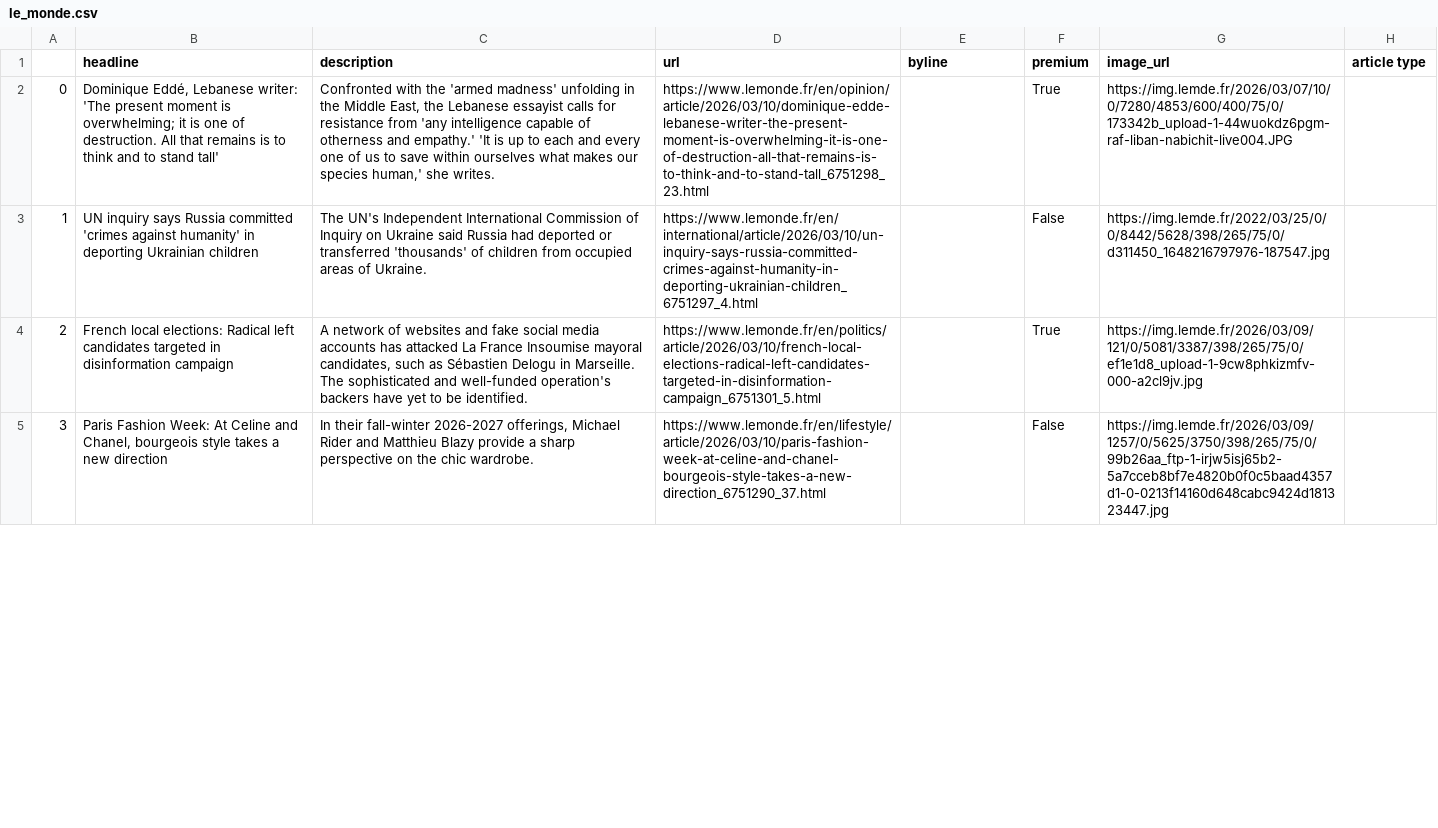
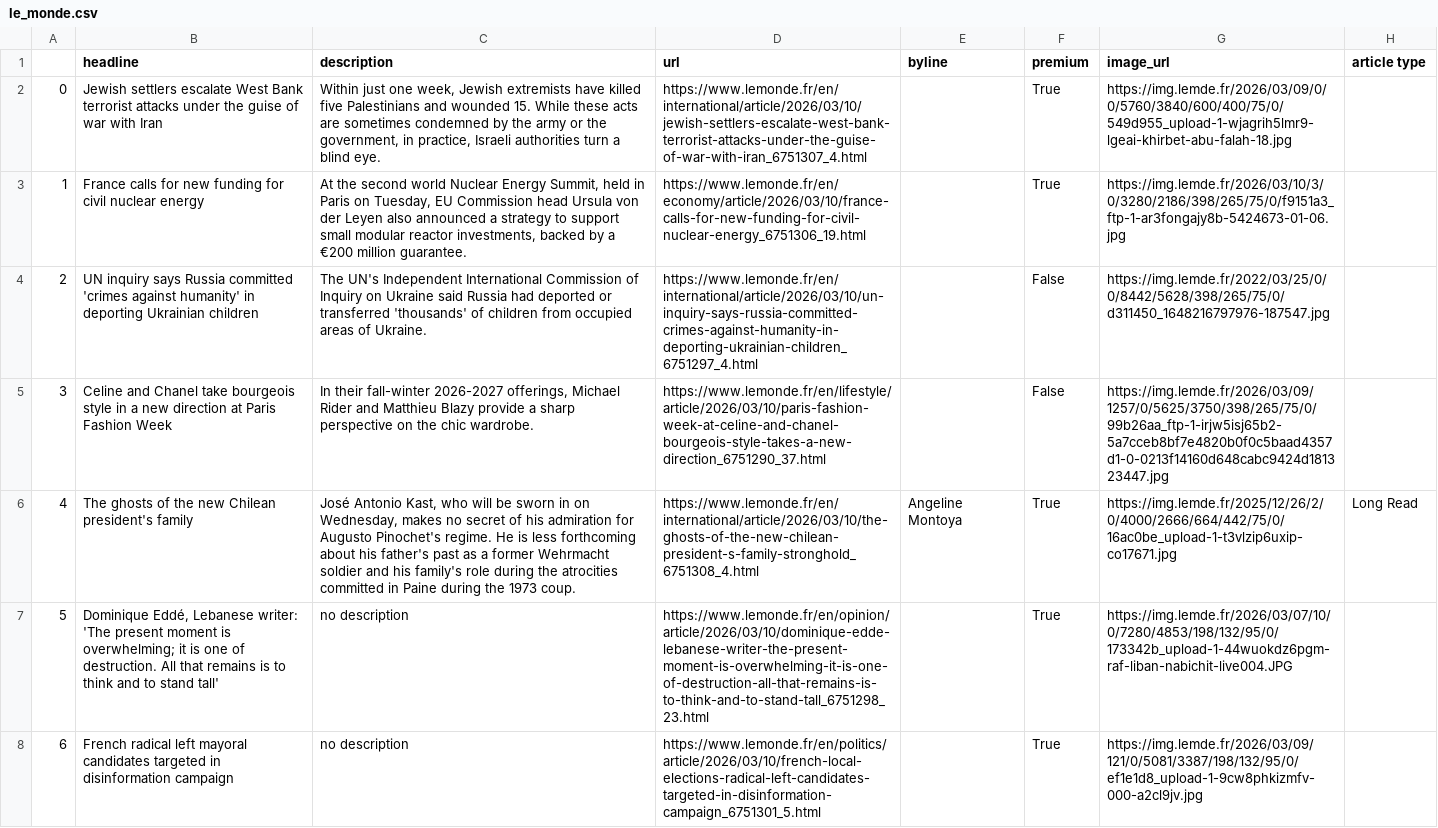
Before and after one commit to helenawittlich/scraping, a CSV file: le_monde.csv, drawn as a sheet; only a part is shown; removed rows and columns are numbered as before the commit, all else as after; the diff covers the shown part only; the diff names each change by its address in the sheet, - before the commit and + after, or states it on an @@ line.

```diff
--- a/le_monde.csv
+++ b/le_monde.csv
-B2 (headline): Dominique Eddé, Lebanese writer: 'The present moment is overwhelming; it is one of destruction. All that remains is to think and to stand tall'
+B2 (headline): Jewish settlers escalate West Bank terrorist attacks under the guise of war with Iran
-C2 (description): Confronted with the 'armed madness' unfolding in the Middle East, the Lebanese essayist calls for resistance from 'any intelligence capable of otherness and empathy.' 'It is up to each and every one of us to save within ourselves what makes our species human,' she writes.
+C2 (description): Within just one week, Jewish extremists have killed five Palestinians and wounded 15. While these acts are sometimes condemned by the army or the government, in practice, Israeli authorities turn a blind eye.
-D2 (url): https://www.lemonde.fr/en/opinion/article/2026/03/10/dominique-edde-lebanese-writer-the-present-moment-is-overwhelming-it-is-one-of-destruction-all-that-remains-is-to-think-and-to-stand-tall_6751298_23.html
+D2 (url): https://www.lemonde.fr/en/international/article/2026/03/10/jewish-settlers-escalate-west-bank-terrorist-attacks-under-the-guise-of-war-with-iran_6751307_4.html
-G2 (image_url): https://img.lemde.fr/2026/03/07/10/0/7280/4853/600/400/75/0/173342b_upload-1-44wuokdz6pgm-raf-liban-nabichit-live004.JPG
+G2 (image_url): https://img.lemde.fr/2026/03/09/0/0/5760/3840/600/400/75/0/549d955_upload-1-wjagrih5lmr9-lgeai-khirbet-abu-falah-18.jpg
+row 3: 1 | France calls for new funding for civil nuclear energy | At the second world Nuclear Energy Summit, held in Paris on Tuesday, EU Commission head Ursula von der Leyen also announced a strategy to support small modular reactor investments, backed by a €200 million guarantee. | https://www.lemonde.fr/en/economy/article/2026/03/10/france-calls-for-new-funding-for-civil-nuclear-energy_6751306_19.html |  | True | https://img.lemde.fr/2026/03/10/3/0/3280/2186/398/265/75/0/f9151a3_ftp-1-ar3fongajy8b-5424673-01-06.jpg
@@ column A renumbered from row 4 down @@
-row 4: 2 | French local elections: Radical left candidates targeted in disinformation campaign | A network of websites and fake social media accounts has attacked La France Insoumise mayoral candidates, such as Sébastien Delogu in Marseille. The sophisticated and well-funded operation's backers have yet to be identified. | https://www.lemonde.fr/en/politics/article/2026/03/10/french-local-elections-radical-left-candidates-targeted-in-disinformation-campaign_6751301_5.html |  | True | https://img.lemde.fr/2026/03/09/121/0/5081/3387/398/265/75/0/ef1e1d8_upload-1-9cw8phkizmfv-000-a2cl9jv.jpg
-B5 (headline): Paris Fashion Week: At Celine and Chanel, bourgeois style takes a new direction
+B5 (headline): Celine and Chanel take bourgeois style in a new direction at Paris Fashion Week
+row 6: 4 | The ghosts of the new Chilean president's family | José Antonio Kast, who will be sworn in on Wednesday, makes no secret of his admiration for Augusto Pinochet's regime. He is less forthcoming about his father's past as a former Wehrmacht soldier and his family's role during the atrocities committed in Paine during the 1973 coup. | https://www.lemonde.fr/en/international/article/2026/03/10/the-ghosts-of-the-new-chilean-president-s-family-stronghold_6751308_4.html | Angeline Montoya | True | https://img.lemde.fr/2025/12/26/2/0/4000/2666/664/442/75/0/16ac0be_upload-1-t3vlzip6uxip-co17671.jpg | Long Read
+row 7: 5 | Dominique Eddé, Lebanese writer: 'The present moment is overwhelming; it is one of destruction. All that remains is to think and to stand tall' | no description | https://www.lemonde.fr/en/opinion/article/2026/03/10/dominique-edde-lebanese-writer-the-present-moment-is-overwhelming-it-is-one-of-destruction-all-that-remains-is-to-think-and-to-stand-tall_6751298_23.html |  | True | https://img.lemde.fr/2026/03/07/10/0/7280/4853/198/132/95/0/173342b_upload-1-44wuokdz6pgm-raf-liban-nabichit-live004.JPG
+row 8: 6 | French radical left mayoral candidates targeted in disinformation campaign | no description | https://www.lemonde.fr/en/politics/article/2026/03/10/french-local-elections-radical-left-candidates-targeted-in-disinformation-campaign_6751301_5.html |  | True | https://img.lemde.fr/2026/03/09/121/0/5081/3387/198/132/95/0/ef1e1d8_upload-1-9cw8phkizmfv-000-a2cl9jv.jpg
```
Also changed, not shown: 6 added rows, 7 removed rows, 1 moved row and 7 edited cells elsewhere in this file.
